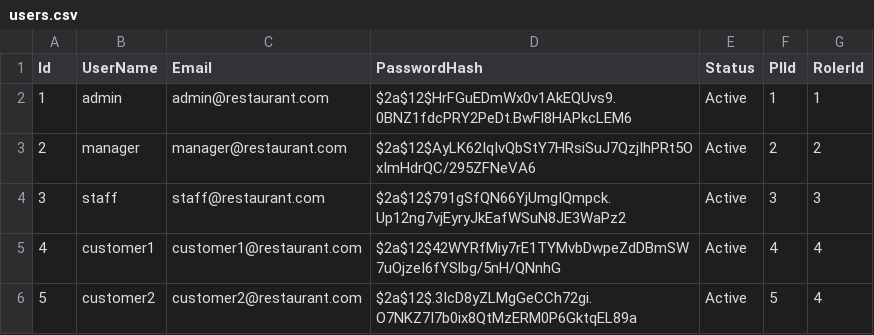
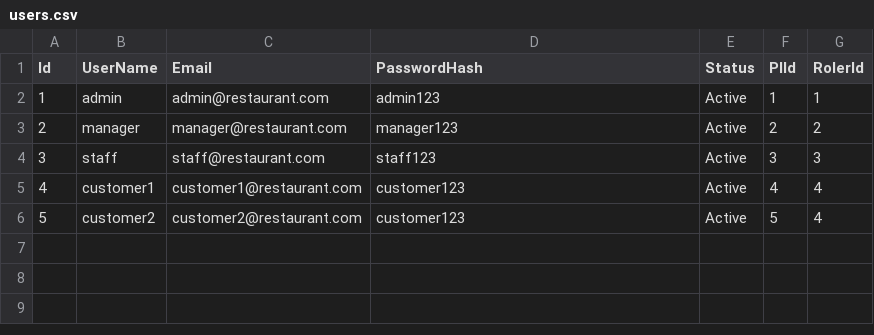
Before and after one commit to LainHash/RestaurantProject0004, a CSV file: Restaurant.Infrastructure/Persistence/Data/users.csv, drawn as a sheet.

```diff
--- a/Restaurant.Infrastructure/Persistence/Data/users.csv
+++ b/Restaurant.Infrastructure/Persistence/Data/users.csv
@@ -1,6 +1,6 @@
 Id,UserName,Email,PasswordHash,Status,PIId,RolerId
-1,admin,admin@restaurant.com,$2a$12$HrFGuEDmWx0v1AkEQUvs9.0BNZ1fdcPRY2PeDt.BwFl8HAPkcLEM6,Active,1,1
-2,manager,manager@restaurant.com,$2a$12$AyLK62IqIvQbStY7HRsiSuJ7QzjIhPRt5OxImHdrQC/295ZFNeVA6,Active,2,2
-3,staff,staff@restaurant.com,$2a$12$791gSfQN66YjUmgIQmpck.Up12ng7vjEyryJkEafWSuN8JE3WaPz2,Active,3,3
-4,customer1,customer1@restaurant.com,$2a$12$42WYRfMiy7rE1TYMvbDwpeZdDBmSW7uOjzeI6fYSlbg/5nH/QNnhG,Active,4,4
-5,customer2,customer2@restaurant.com,$2a$12$.3IcD8yZLMgGeCCh72gi.O7NKZ7I7b0ix8QtMzERM0P6GktqEL89a,Active,5,4
+1,admin,admin@restaurant.com,admin123,Active,1,1
+2,manager,manager@restaurant.com,manager123,Active,2,2
+3,staff,staff@restaurant.com,staff123,Active,3,3
+4,customer1,customer1@restaurant.com,customer123,Active,4,4
+5,customer2,customer2@restaurant.com,customer123,Active,5,4
```
Also changed, not shown: 27 other files.
